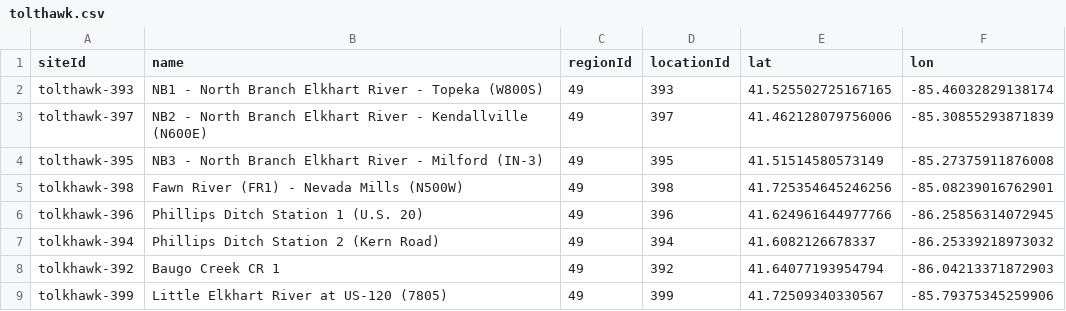
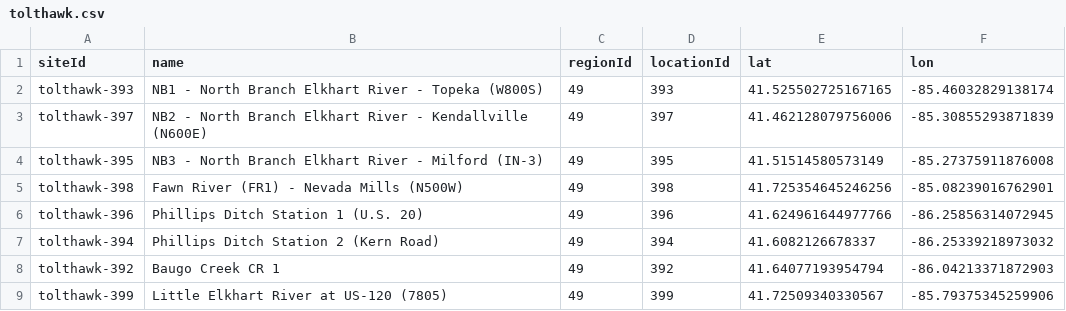
Before and after one commit to juozasg/SJRBC-web-map-data, a CSV file: sites/tolthawk.csv, drawn as a sheet.

Commit message:
tolthawk csv gen wip

```diff
--- a/sites/tolthawk.csv
+++ b/sites/tolthawk.csv
@@ -4,6 +4,6 @@ tolthawk-397,NB2 - North Branch Elkhart River - Kendallville (N600E),49,397,41.4
 tolthawk-395,NB3 - North Branch Elkhart River - Milford (IN-3),49,395,41.51514580573149,-85.27375911876008
-tolkhawk-398,Fawn River (FR1) - Nevada Mills (N500W),49,398,41.725354645246256,-85.08239016762901
-tolkhawk-396,Phillips Ditch Station 1 (U.S. 20),49,396,41.624961644977766,-86.25856314072945
-tolkhawk-394,Phillips Ditch Station 2 (Kern Road),49,394,41.6082126678337,-86.25339218973032
-tolkhawk-392,Baugo Creek CR 1,49,392,41.64077193954794,-86.04213371872903
-tolkhawk-399,Little Elkhart River at US-120 (7805),49,399,41.72509340330567,-85.79375345259906
+tolthawk-398,Fawn River (FR1) - Nevada Mills (N500W),49,398,41.725354645246256,-85.08239016762901
+tolthawk-396,Phillips Ditch Station 1 (U.S. 20),49,396,41.624961644977766,-86.25856314072945
+tolthawk-394,Phillips Ditch Station 2 (Kern Road),49,394,41.6082126678337,-86.25339218973032
+tolthawk-392,Baugo Creek CR 1,49,392,41.64077193954794,-86.04213371872903
+tolthawk-399,Little Elkhart River at US-120 (7805),49,399,41.72509340330567,-85.79375345259906
```
Also changed, not shown: 2 other files.
